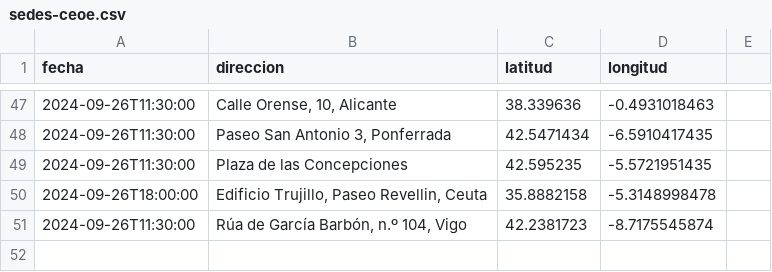
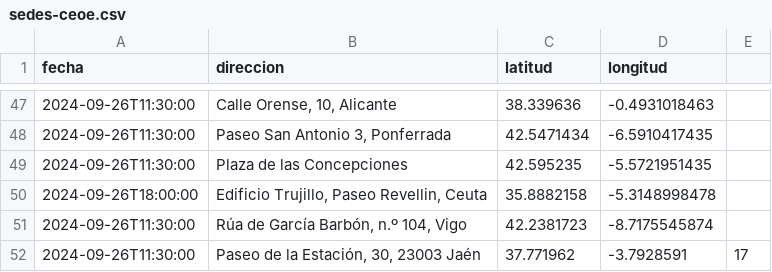
Before and after one commit to SumarIT/mapa-concentraciones-ceoe, a CSV file: data/sedes-ceoe.csv, drawn as a sheet; only a part is shown, gaps mark what is left out.

Commit message:
Añadir Jaén
Añadida la concentración de Jaén

```diff
--- a/data/sedes-ceoe.csv
+++ b/data/sedes-ceoe.csv
@@ -51 +51,2 @@ fecha,direccion,latitud,longitud
 2024-09-26T11:30:00,"Rúa de García Barbón, n.º 104, Vigo",42.2381723,-8.7175545874
+2024-09-26T11:30:00,"Paseo de la Estación, 30, 23003 Jaén",37.771962,-3.7928591,17
```
